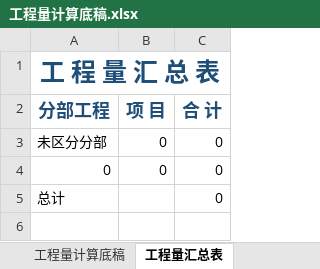
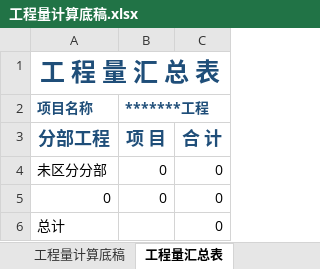
Before and after one commit to laoxinplus/laoxinplus.github.io, an Excel workbook: img/工程量计算底稿.xlsx, sheet 工程量汇总表, drawn as a sheet; values as stored, in another font and other column widths than the file's, no borders; the diff names each change by its address in the sheet, - before the commit and + after, or states it on an @@ line.

Commit message:
Update 工程量计算底稿.xlsx

```diff
--- a/img/工程量计算底稿.xlsx (sheet 工程量汇总表)
+++ b/img/工程量计算底稿.xlsx (sheet 工程量汇总表)
+row 2: 项目名称 | *******工程
```
